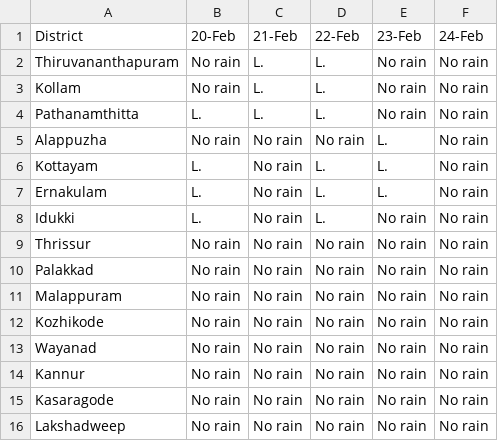
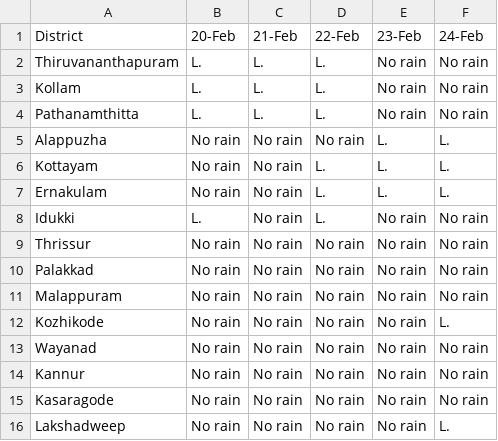
Before and after one commit to Open-Oven/kerala-weather-collector, a CSV file: data/weather_warn.csv, drawn as a sheet.

```diff
--- a/data/weather_warn.csv
+++ b/data/weather_warn.csv
@@ -1,8 +1,8 @@
 District,20-Feb,21-Feb,22-Feb,23-Feb,24-Feb
-Thiruvananthapuram,No rain,L.,L.,No rain,No rain
-Kollam,No rain,L.,L.,No rain,No rain
+Thiruvananthapuram,L.,L.,L.,No rain,No rain
+Kollam,L.,L.,L.,No rain,No rain
 Pathanamthitta,L.,L.,L.,No rain,No rain
-Alappuzha,No rain,No rain,No rain,L.,No rain
-Kottayam,L.,No rain,L.,L.,No rain
-Ernakulam,L.,No rain,L.,L.,No rain
+Alappuzha,No rain,No rain,No rain,L.,L.
+Kottayam,No rain,No rain,L.,L.,L.
+Ernakulam,No rain,No rain,L.,L.,L.
 Idukki,L.,No rain,L.,No rain,No rain
@@ -11,3 +11,3 @@ Palakkad,No rain,No rain,No rain,No rain,No rain
 Malappuram,No rain,No rain,No rain,No rain,No rain
-Kozhikode,No rain,No rain,No rain,No rain,No rain
+Kozhikode,No rain,No rain,No rain,No rain,L.
 Wayanad,No rain,No rain,No rain,No rain,No rain
@@ -15,2 +15,2 @@ Kannur,No rain,No rain,No rain,No rain,No rain
 Kasaragode,No rain,No rain,No rain,No rain,No rain
-Lakshadweep,No rain,No rain,No rain,No rain,No rain
+Lakshadweep,No rain,No rain,No rain,No rain,L.
```
Also changed, not shown: docs/data/weather_warn.csv, 3 other files.
